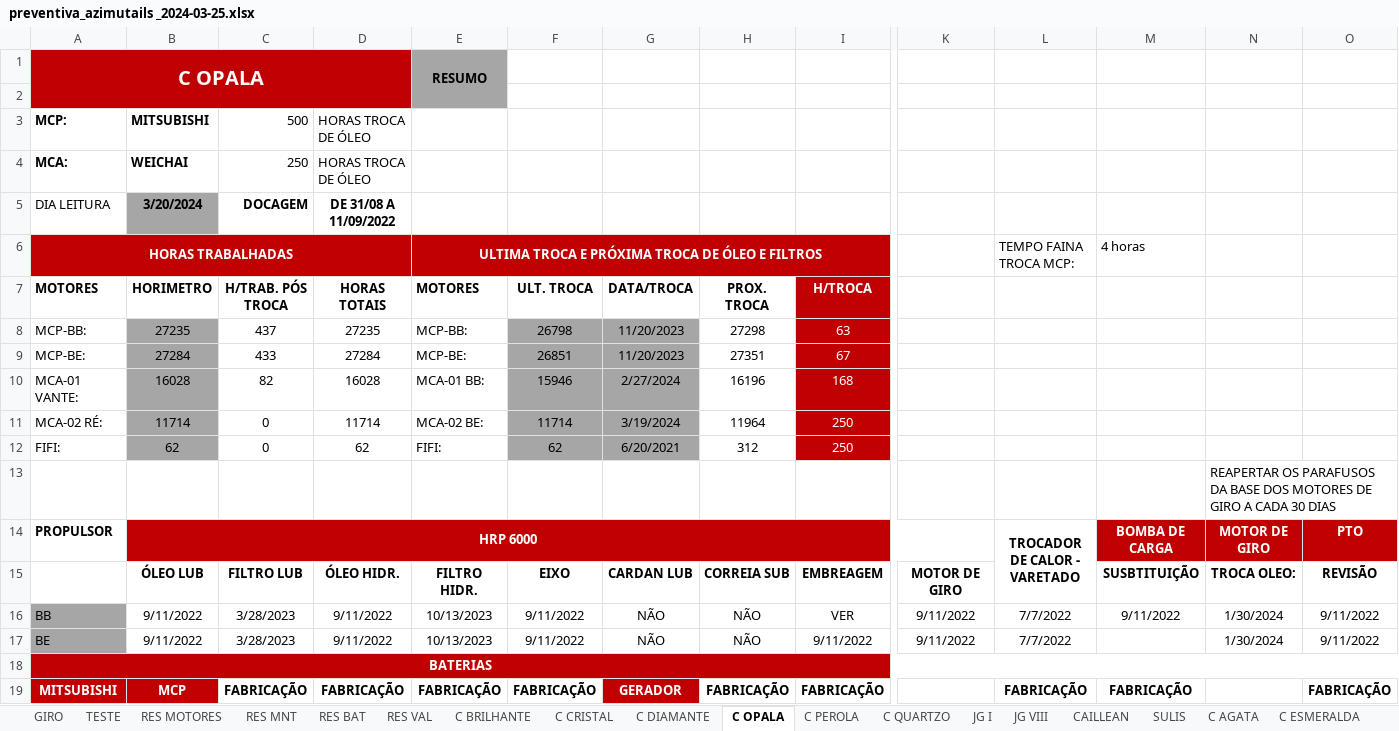
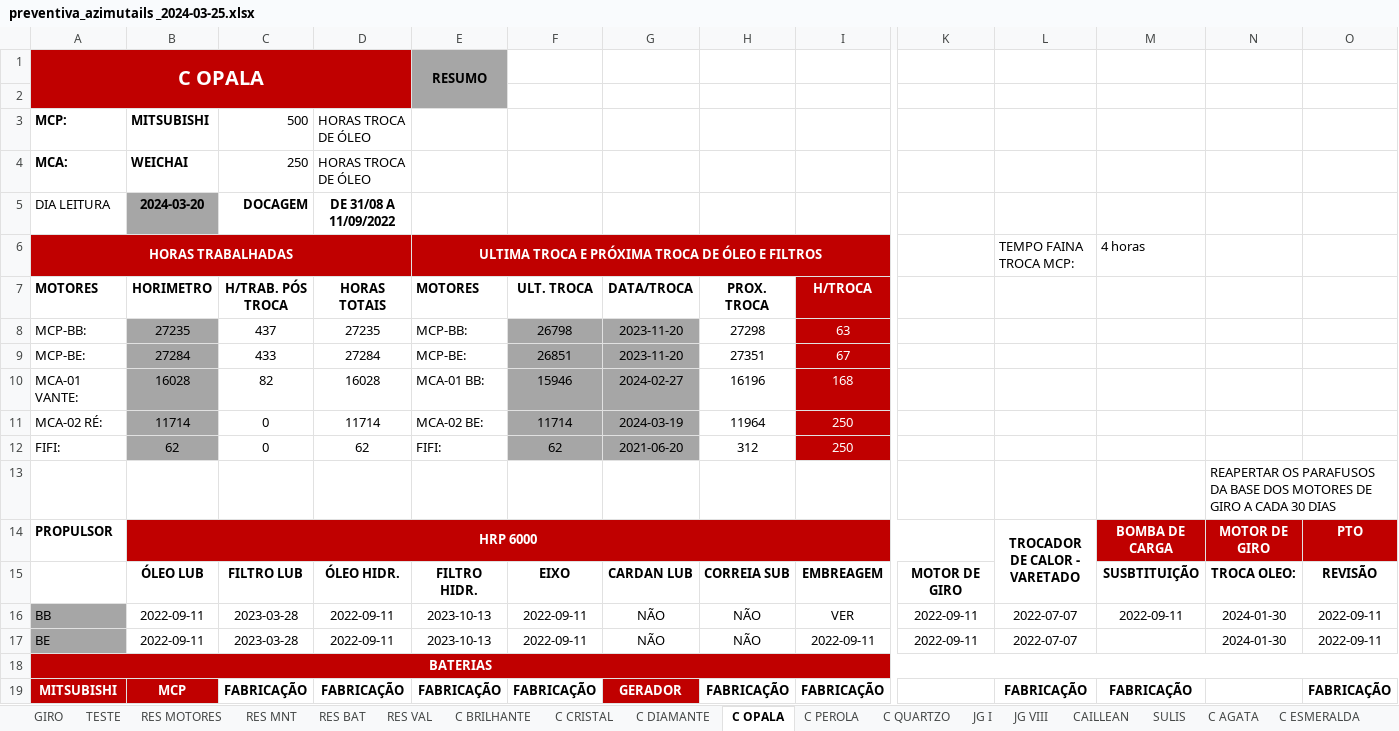
Before and after one commit to PedroVic12/Engenharia-Eletrica-UFF, an Excel workbook: Jedi Cyberpunk 2024/Ciencia de dados/datasets/preventiva_azimutails _2024-03-25.xlsx, sheet C OPALA, drawn as a sheet; only a part is shown, gaps mark what is left out; values as stored, in another font and other column widths than the file's, no borders; the diff covers the shown part only; the diff names each change by its address in the sheet, - before the commit and + after, or states it on an @@ line.

```diff
--- a/Jedi Cyberpunk 2024/Ciencia de dados/datasets/preventiva_azimutails _2024-03-25.xlsx (sheet C OPALA)
+++ b/Jedi Cyberpunk 2024/Ciencia de dados/datasets/preventiva_azimutails _2024-03-25.xlsx (sheet C OPALA)
-B5 (HORIMETRO): 3/20/2024
+B5 (HORIMETRO): 2024-03-20
-G8:G9 (DATA/TROCA): 11/20/2023
+G8:G9 (DATA/TROCA): 2023-11-20
-G10 (DATA/TROCA): 2/27/2024
+G10 (DATA/TROCA): 2024-02-27
-G11 (DATA/TROCA): 3/19/2024
+G11 (DATA/TROCA): 2024-03-19
-G12 (DATA/TROCA): 6/20/2021
+G12 (DATA/TROCA): 2021-06-20
-B16:B17 (HORIMETRO): 9/11/2022
+B16:B17 (HORIMETRO): 2022-09-11
-C16:C17 (H/TRAB. PÓS TROCA): 3/28/2023
+C16:C17 (H/TRAB. PÓS TROCA): 2023-03-28
-D16:D17 (HORAS TOTAIS): 9/11/2022
+D16:D17 (HORAS TOTAIS): 2022-09-11
-E16:E17 (MOTORES): 10/13/2023
+E16:E17 (MOTORES): 2023-10-13
-F16:F17 (ULT. TROCA): 9/11/2022
+F16:F17 (ULT. TROCA): 2022-09-11
-K16:K17: 9/11/2022
+K16:K17: 2022-09-11
-L16:L17: 7/7/2022
+L16:L17: 2022-07-07
-M16: 9/11/2022
+M16: 2022-09-11
-N16:N17: 1/30/2024
+N16:N17: 2024-01-30
-O16:O17: 9/11/2022
+O16:O17: 2022-09-11
-I17 (H/TROCA): 9/11/2022
+I17 (H/TROCA): 2022-09-11
```
Also changed, not shown: 129 edited cells elsewhere in this sheet, sheet RES MNT, sheet C TURQUESA, sheet RES VAL, sheet C TOPÁZIO, sheet C QUARTZO, sheet C DIAMANTE, 16 more sheets, hidden cells, 7 other files.
